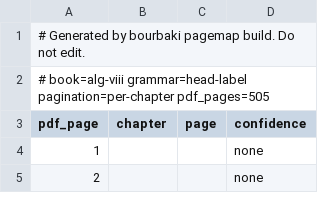
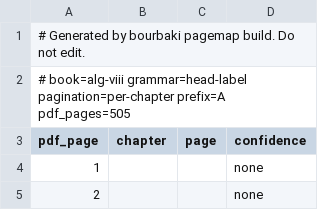
Before and after one commit to tamnd/bourbaki, a TSV file: manifests/page-map/alg-viii.tsv, drawn as a sheet; only a part is shown.

Commit message:
manifests: page maps for thirteen more volumes
Sixteen volumes now have a page map that validates clean, where three
did. The six with a typeset text layer are alg-viii, alg-viii-fr,
lie-vii-ix, ts-i-ii-fr, ts-iii-v-fr and ta-i-iv-fr, and they read
between 91.8 and 97.9 per cent of their body pages off the printed
page. The ten with somebody else's OCR are ens-i-iv, alg-i-iii,
alg-iv-vii, evt-i-v, evt-i-v-fr, int-i-vi, int-vii-ix, lie-i-iii,
lie-ix-fr and hist, and they read between 84 and 99 per cent.

The maps for the volumes outside Algebra needed the reader in
bourbaki-solver#40, which takes a multi-letter Book prefix, reads the
bare number at the outer edge of a running head, and asks whether the
printed number restarts in every chapter rather than assuming it.

alg-viii's map is unchanged apart from the prefix in its header, which
is the regression check that mattered.

A reader written from the printed page in another language agrees with
all sixteen maps on every page either of them can read, 5430 pages,
with no disagreement. The audit is unchanged at 15 hard findings and
96 soft.

```diff
--- a/manifests/page-map/alg-viii.tsv
+++ b/manifests/page-map/alg-viii.tsv
@@ -1,3 +1,3 @@
 # Generated by bourbaki pagemap build. Do not edit.
-# book=alg-viii grammar=head-label pagination=per-chapter pdf_pages=505
+# book=alg-viii grammar=head-label pagination=per-chapter prefix=A pdf_pages=505
 pdf_page	chapter	page	confidence
```
Also changed, not shown: manifests/page-map/alg-iv-vii.tsv, 28 other files.
